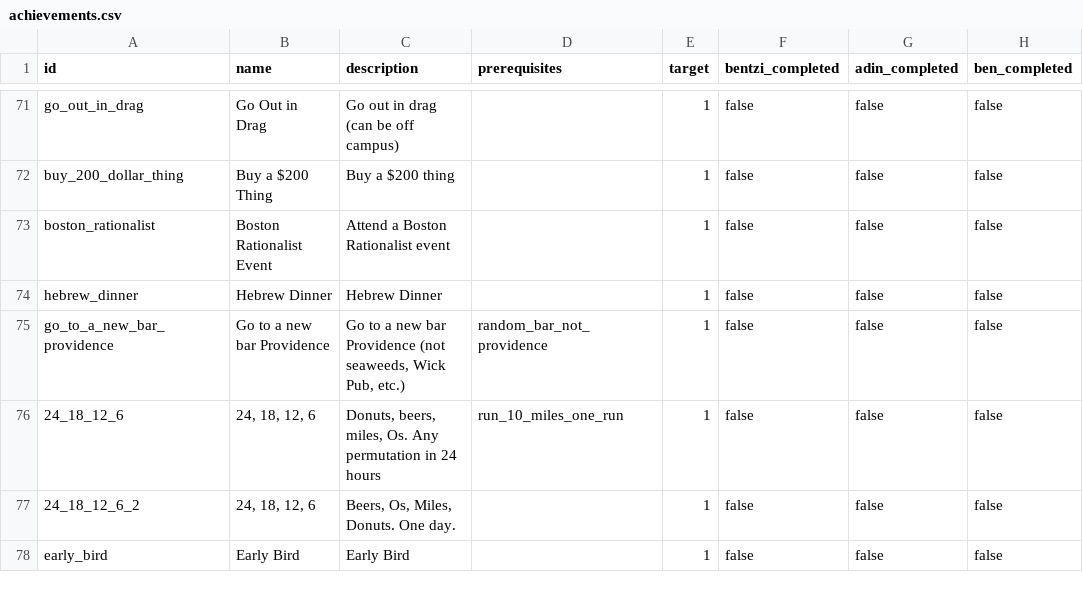
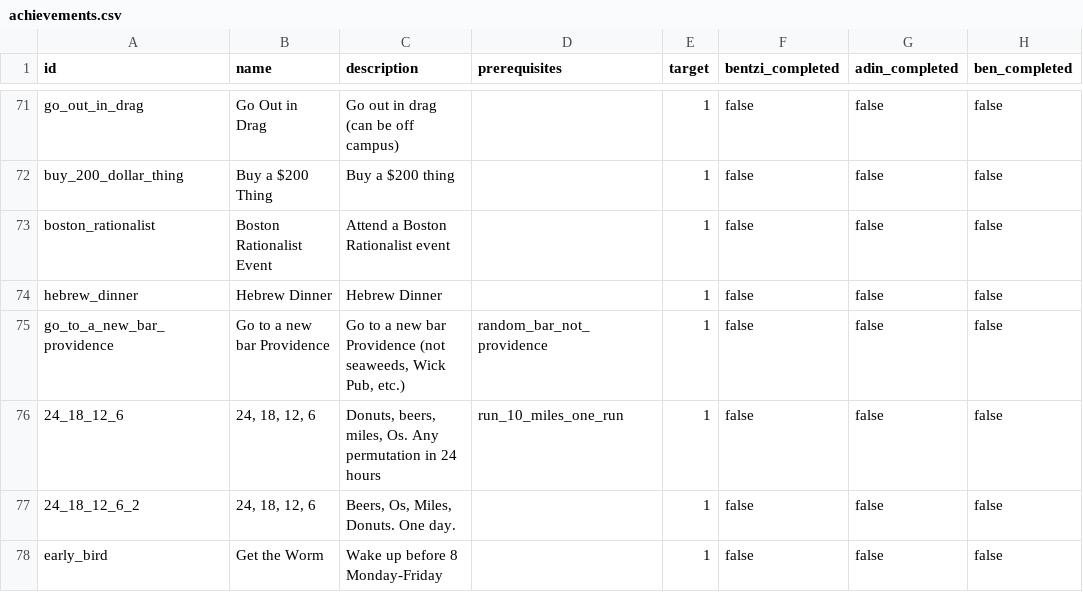
Before and after one commit to benpomeranz/benpomeranz.github.io, a CSV file: achievements/achievements.csv, drawn as a sheet; only a part is shown, gaps mark what is left out; the diff names each change by its address in the sheet, - before the commit and + after, or states it on an @@ line.

Commit message:
Update achievements data

```diff
--- a/achievements/achievements.csv
+++ b/achievements/achievements.csv
-B78 (name): Early Bird
+B78 (name): Get the Worm
-C78 (description): Early Bird
+C78 (description): Wake up before 8 Monday-Friday
```
